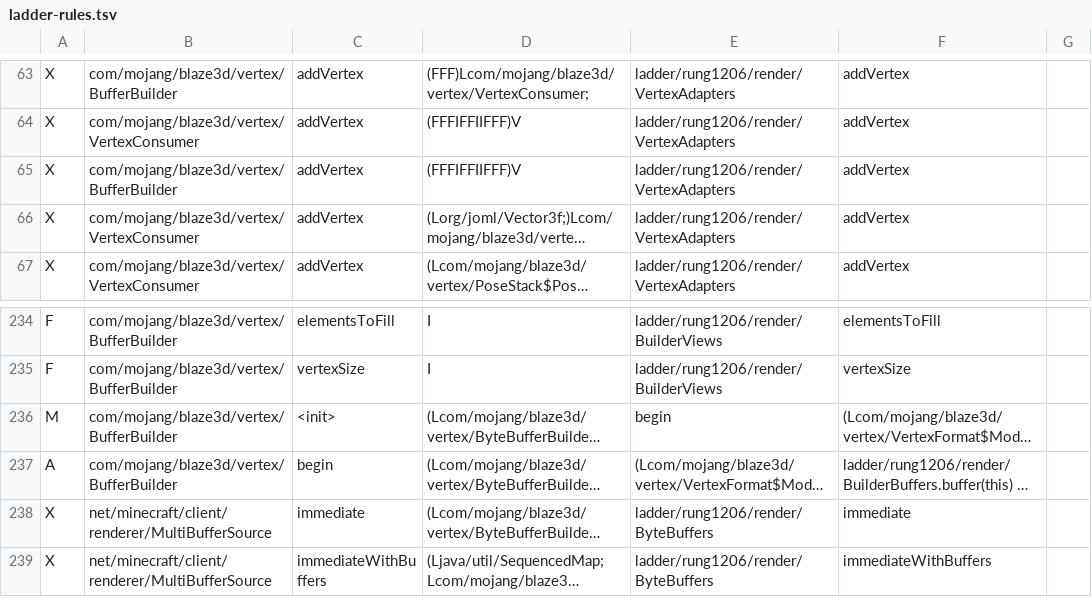
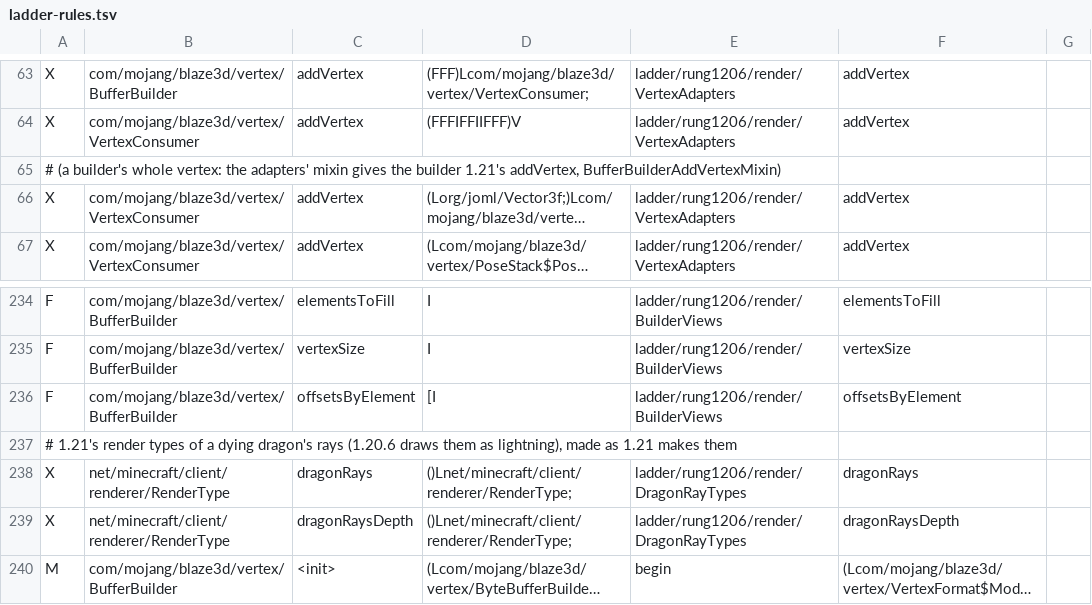
Before and after one commit to Xponer2/translator, a TSV file: adapters_1_20_6/src/main/resources/ladder-rules.tsv, drawn as a sheet; only a part is shown, gaps mark what is left out; the shorter side is filled out with more unchanged rows; long unchanged cells end in …; removed rows and columns are numbered as before the commit, all else as after; the diff names each change by its address in the sheet, - before the commit and + after, or states it on an @@ line.

```diff
--- a/adapters_1_20_6/src/main/resources/ladder-rules.tsv
+++ b/adapters_1_20_6/src/main/resources/ladder-rules.tsv
-row 65: X | com/mojang/blaze3d/vertex/BufferBuilder | addVertex | (FFFIFFIIFFF)V | ladder/rung1206/render/VertexAdapters | addVertex
+row 65: # (a builder's whole vertex: the adapters' mixin gives the builder 1.21's addVertex, BufferBuilderAddVertexMixin)
+row 236: F | com/mojang/blaze3d/vertex/BufferBuilder | offsetsByElement | [I | ladder/rung1206/render/BuilderViews | offsetsByElement
+row 237: # 1.21's render types of a dying dragon's rays (1.20.6 draws them as lightning), made as 1.21 makes them
+row 238: X | net/minecraft/client/renderer/RenderType | dragonRays | ()Lnet/minecraft/client/renderer/RenderType; | ladder/rung1206/render/DragonRayTypes | dragonRays
+row 239: X | net/minecraft/client/renderer/RenderType | dragonRaysDepth | ()Lnet/minecraft/client/renderer/RenderType; | ladder/rung1206/render/DragonRayTypes | dragonRaysDepth
```
Also changed, not shown: 6 other files.
